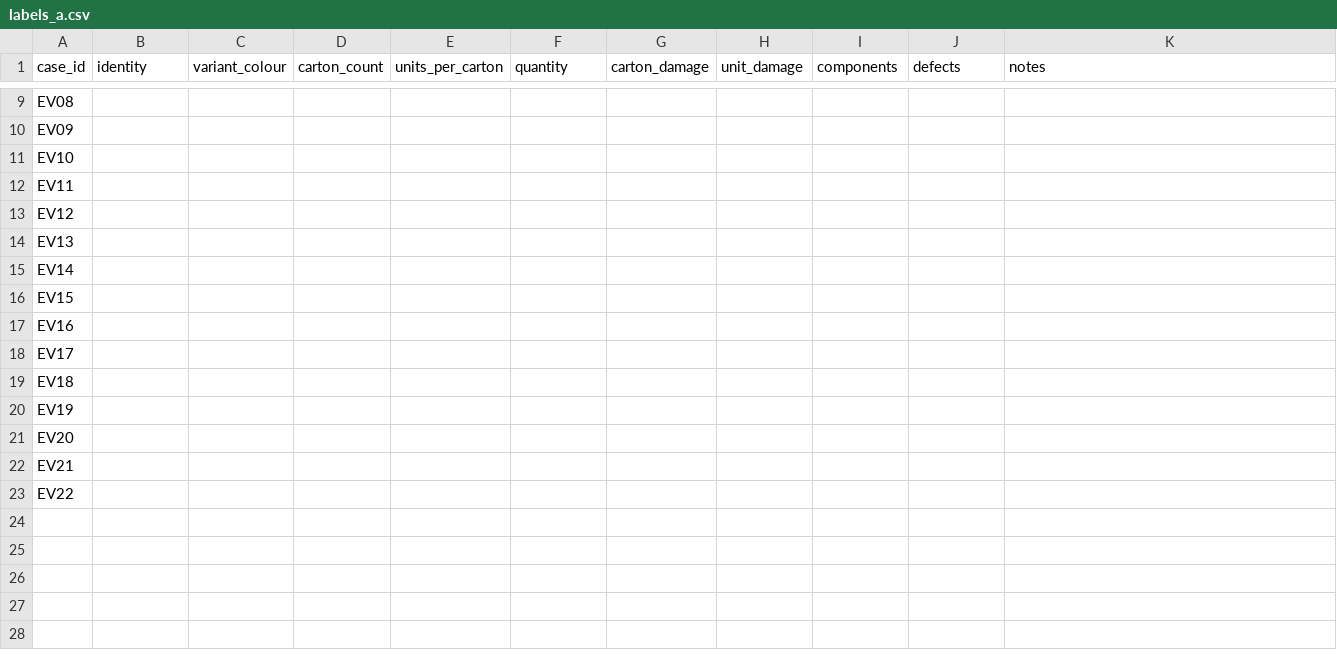
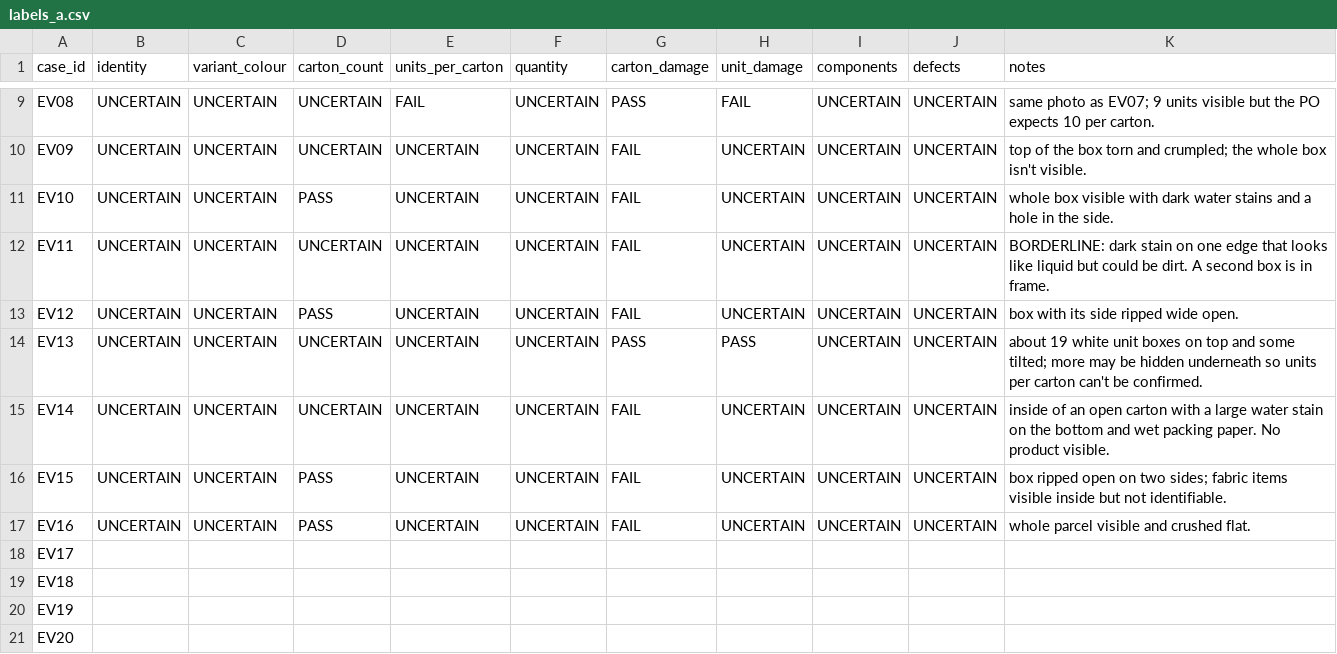
Before and after one commit to Bhargav200/cube26-rcv-0263-https-github.com-bhargav200, a CSV file: submissions/Bhargav200/eval/labels_a.csv, drawn as a sheet; only a part is shown, gaps mark what is left out; the diff covers the shown part only; the diff names each change by its address in the sheet, - before the commit and + after, or states it on an @@ line.

Commit message:
Add neighbour-contributed eval photos, cases and confirmed labels

```diff
--- a/submissions/Bhargav200/eval/labels_a.csv
+++ b/submissions/Bhargav200/eval/labels_a.csv
-B9:B17 (identity): (empty)
+B9:B17 (identity): UNCERTAIN
-C9:C17 (variant_colour): (empty)
+C9:C17 (variant_colour): UNCERTAIN
-D9:D10 (carton_count): (empty)
+D9:D10 (carton_count): UNCERTAIN
-E9 (units_per_carton): (empty)
+E9 (units_per_carton): FAIL
-F9:F17 (quantity): (empty)
+F9:F17 (quantity): UNCERTAIN
-G9 (carton_damage): (empty)
+G9 (carton_damage): PASS
-H9 (unit_damage): (empty)
+H9 (unit_damage): FAIL
-I9:I17 (components): (empty)
+I9:I17 (components): UNCERTAIN
-J9:J17 (defects): (empty)
+J9:J17 (defects): UNCERTAIN
-K9 (notes): (empty)
+K9 (notes): same photo as EV07; 9 units visible but the PO expects 10 per carton.
-E10:E17 (units_per_carton): (empty)
+E10:E17 (units_per_carton): UNCERTAIN
-G10:G13 (carton_damage): (empty)
+G10:G13 (carton_damage): FAIL
-H10:H13 (unit_damage): (empty)
+H10:H13 (unit_damage): UNCERTAIN
-K10 (notes): (empty)
+K10 (notes): top of the box torn and crumpled; the whole box isn't visible.
-D11 (carton_count): (empty)
+D11 (carton_count): PASS
-K11 (notes): (empty)
+K11 (notes): whole box visible with dark water stains and a hole in the side.
-D12 (carton_count): (empty)
+D12 (carton_count): UNCERTAIN
-K12 (notes): (empty)
+K12 (notes): BORDERLINE: dark stain on one edge that looks like liquid but could be dirt. A second box is in frame.
-D13 (carton_count): (empty)
+D13 (carton_count): PASS
-K13 (notes): (empty)
+K13 (notes): box with its side ripped wide open.
-D14:D15 (carton_count): (empty)
+D14:D15 (carton_count): UNCERTAIN
-G14 (carton_damage): (empty)
+G14 (carton_damage): PASS
-H14 (unit_damage): (empty)
+H14 (unit_damage): PASS
-K14 (notes): (empty)
+K14 (notes): about 19 white unit boxes on top and some tilted; more may be hidden underneath so units per carton can't be confirmed.
-G15:G17 (carton_damage): (empty)
+G15:G17 (carton_damage): FAIL
-H15:H17 (unit_damage): (empty)
+H15:H17 (unit_damage): UNCERTAIN
-K15 (notes): (empty)
+K15 (notes): inside of an open carton with a large water stain on the bottom and wet packing paper. No product visible.
-D16:D17 (carton_count): (empty)
+D16:D17 (carton_count): PASS
-K16 (notes): (empty)
+K16 (notes): box ripped open on two sides; fabric items visible inside but not identifiable.
-K17 (notes): (empty)
+K17 (notes): whole parcel visible and crushed flat.
-row 22: EV21
-row 23: EV22
```
Also changed, not shown: 70 edited cells elsewhere in this file, submissions/Bhargav200/eval/cases.csv, submissions/Bhargav200/eval/labels_b.template.csv, 15 other files.
